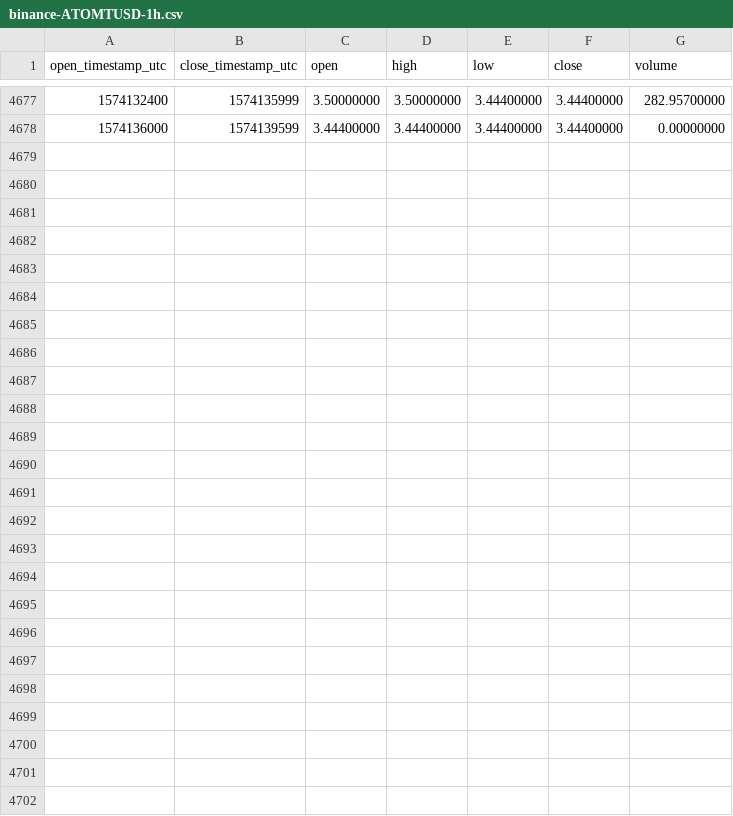
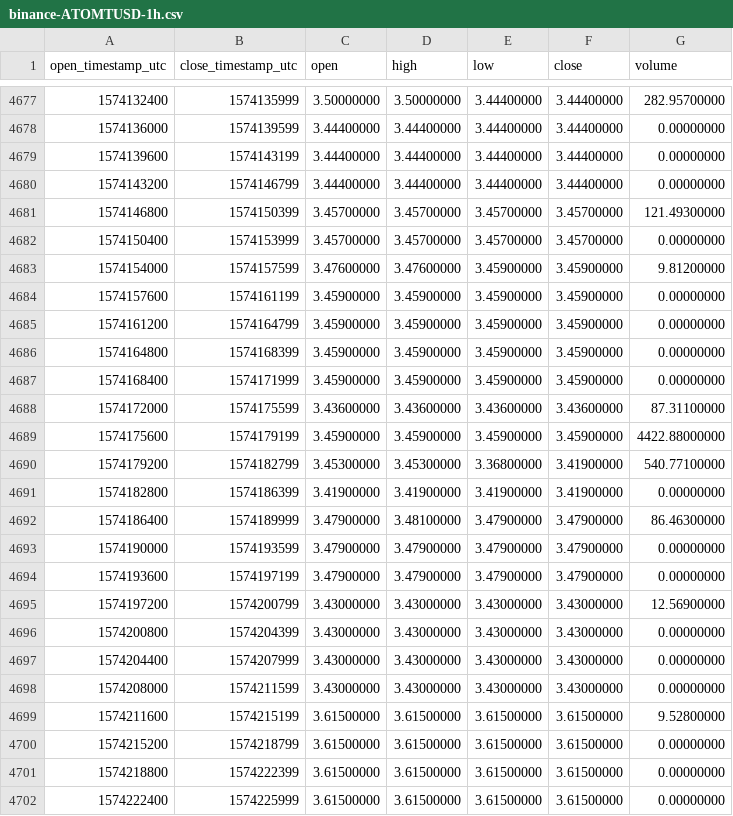
Before and after one commit to cryptobigbro/binance-ATOMTUSD, a CSV file: binance-ATOMTUSD-1h.csv, drawn as a sheet; only a part is shown, gaps mark what is left out; the diff names each change by its address in the sheet, - before the commit and + after, or states it on an @@ line.

Commit message:
Update OHLCV data.

```diff
--- a/binance-ATOMTUSD-1h.csv
+++ b/binance-ATOMTUSD-1h.csv
+row 4679: 1574139600 | 1574143199 | 3.44400000 | 3.44400000 | 3.44400000 | 3.44400000 | 0.00000000
+row 4680: 1574143200 | 1574146799 | 3.44400000 | 3.44400000 | 3.44400000 | 3.44400000 | 0.00000000
+row 4681: 1574146800 | 1574150399 | 3.45700000 | 3.45700000 | 3.45700000 | 3.45700000 | 121.49300000
+row 4682: 1574150400 | 1574153999 | 3.45700000 | 3.45700000 | 3.45700000 | 3.45700000 | 0.00000000
+row 4683: 1574154000 | 1574157599 | 3.47600000 | 3.47600000 | 3.45900000 | 3.45900000 | 9.81200000
+row 4684: 1574157600 | 1574161199 | 3.45900000 | 3.45900000 | 3.45900000 | 3.45900000 | 0.00000000
+row 4685: 1574161200 | 1574164799 | 3.45900000 | 3.45900000 | 3.45900000 | 3.45900000 | 0.00000000
+row 4686: 1574164800 | 1574168399 | 3.45900000 | 3.45900000 | 3.45900000 | 3.45900000 | 0.00000000
+row 4687: 1574168400 | 1574171999 | 3.45900000 | 3.45900000 | 3.45900000 | 3.45900000 | 0.00000000
+row 4688: 1574172000 | 1574175599 | 3.43600000 | 3.43600000 | 3.43600000 | 3.43600000 | 87.31100000
+row 4689: 1574175600 | 1574179199 | 3.45900000 | 3.45900000 | 3.45900000 | 3.45900000 | 4422.88000000
+row 4690: 1574179200 | 1574182799 | 3.45300000 | 3.45300000 | 3.36800000 | 3.41900000 | 540.77100000
+row 4691: 1574182800 | 1574186399 | 3.41900000 | 3.41900000 | 3.41900000 | 3.41900000 | 0.00000000
+row 4692: 1574186400 | 1574189999 | 3.47900000 | 3.48100000 | 3.47900000 | 3.47900000 | 86.46300000
+row 4693: 1574190000 | 1574193599 | 3.47900000 | 3.47900000 | 3.47900000 | 3.47900000 | 0.00000000
+row 4694: 1574193600 | 1574197199 | 3.47900000 | 3.47900000 | 3.47900000 | 3.47900000 | 0.00000000
+row 4695: 1574197200 | 1574200799 | 3.43000000 | 3.43000000 | 3.43000000 | 3.43000000 | 12.56900000
+row 4696: 1574200800 | 1574204399 | 3.43000000 | 3.43000000 | 3.43000000 | 3.43000000 | 0.00000000
+row 4697: 1574204400 | 1574207999 | 3.43000000 | 3.43000000 | 3.43000000 | 3.43000000 | 0.00000000
+row 4698: 1574208000 | 1574211599 | 3.43000000 | 3.43000000 | 3.43000000 | 3.43000000 | 0.00000000
+row 4699: 1574211600 | 1574215199 | 3.61500000 | 3.61500000 | 3.61500000 | 3.61500000 | 9.52800000
+row 4700: 1574215200 | 1574218799 | 3.61500000 | 3.61500000 | 3.61500000 | 3.61500000 | 0.00000000
+row 4701: 1574218800 | 1574222399 | 3.61500000 | 3.61500000 | 3.61500000 | 3.61500000 | 0.00000000
+row 4702: 1574222400 | 1574225999 | 3.61500000 | 3.61500000 | 3.61500000 | 3.61500000 | 0.00000000
```
Also changed, not shown: binance-ATOMTUSD-1d.csv.
